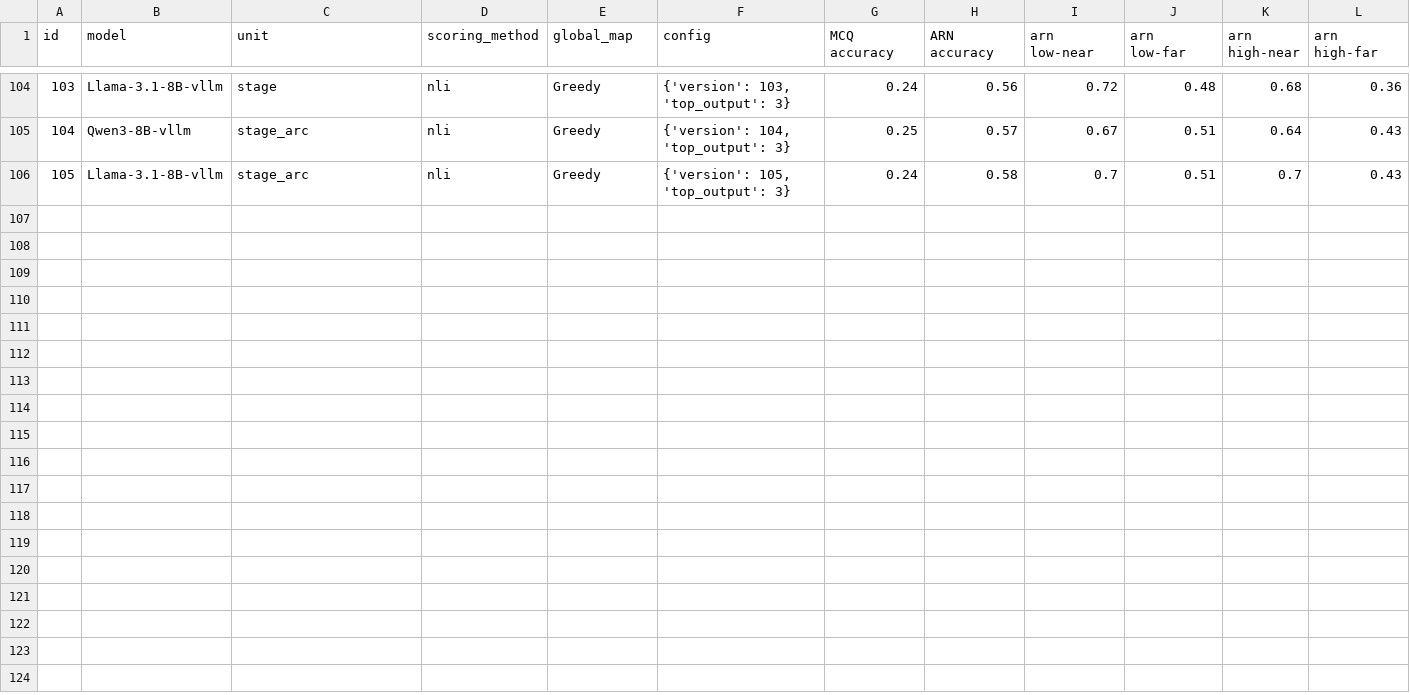
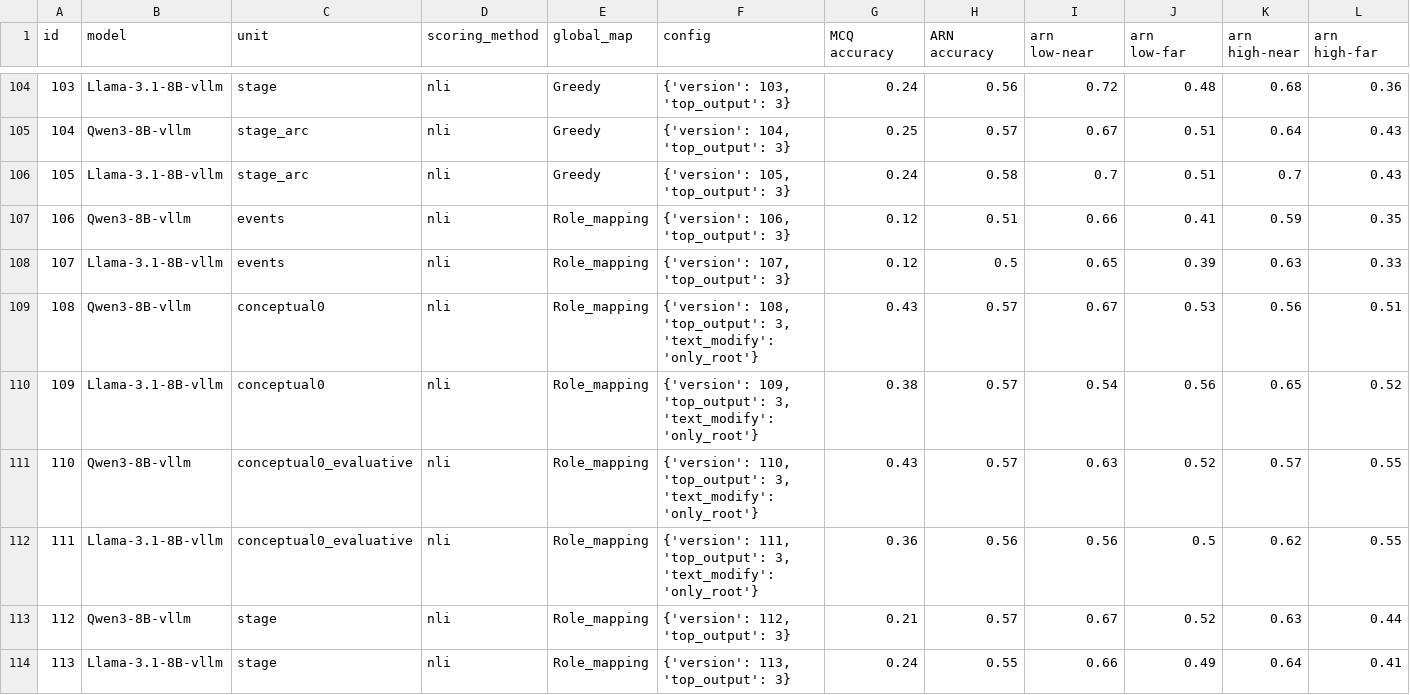
Before and after one commit to mhkhojaste/narrative-analogy, a CSV file: results/results.csv, drawn as a sheet; only a part is shown, gaps mark what is left out.

Commit message:
nli role mapping

```diff
--- a/results/results.csv
+++ b/results/results.csv
@@ -106 +106,9 @@ id,model,unit,scoring_method,global_map,config,MCQ accuracy,ARN accuracy,arn low
 105,Llama-3.1-8B-vllm,stage_arc,nli,Greedy,"{'version': 105, 'top_output': 3}",0.24,0.58,0.7,0.51,0.7,0.43
+106,Qwen3-8B-vllm,events,nli,Role_mapping,"{'version': 106, 'top_output': 3}",0.12,0.51,0.66,0.41,0.59,0.35
+107,Llama-3.1-8B-vllm,events,nli,Role_mapping,"{'version': 107, 'top_output': 3}",0.12,0.5,0.65,0.39,0.63,0.33
+108,Qwen3-8B-vllm,conceptual0,nli,Role_mapping,"{'version': 108, 'top_output': 3, 'text_modify': 'only_root'}",0.43,0.57,0.67,0.53,0.56,0.51
+109,Llama-3.1-8B-vllm,conceptual0,nli,Role_mapping,"{'version': 109, 'top_output': 3, 'text_modify': 'only_root'}",0.38,0.57,0.54,0.56,0.65,0.52
+110,Qwen3-8B-vllm,conceptual0_evaluative,nli,Role_mapping,"{'version': 110, 'top_output': 3, 'text_modify': 'only_root'}",0.43,0.57,0.63,0.52,0.57,0.55
+111,Llama-3.1-8B-vllm,conceptual0_evaluative,nli,Role_mapping,"{'version': 111, 'top_output': 3, 'text_modify': 'only_root'}",0.36,0.56,0.56,0.5,0.62,0.55
+112,Qwen3-8B-vllm,stage,nli,Role_mapping,"{'version': 112, 'top_output': 3}",0.21,0.57,0.67,0.52,0.63,0.44
+113,Llama-3.1-8B-vllm,stage,nli,Role_mapping,"{'version': 113, 'top_output': 3}",0.24,0.55,0.66,0.49,0.64,0.41
```
Also changed, not shown: 1 other file.
